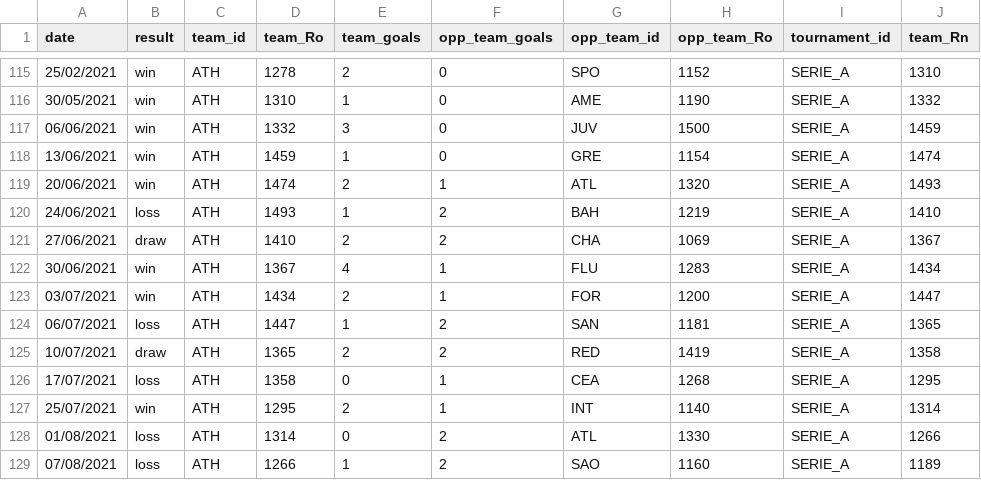
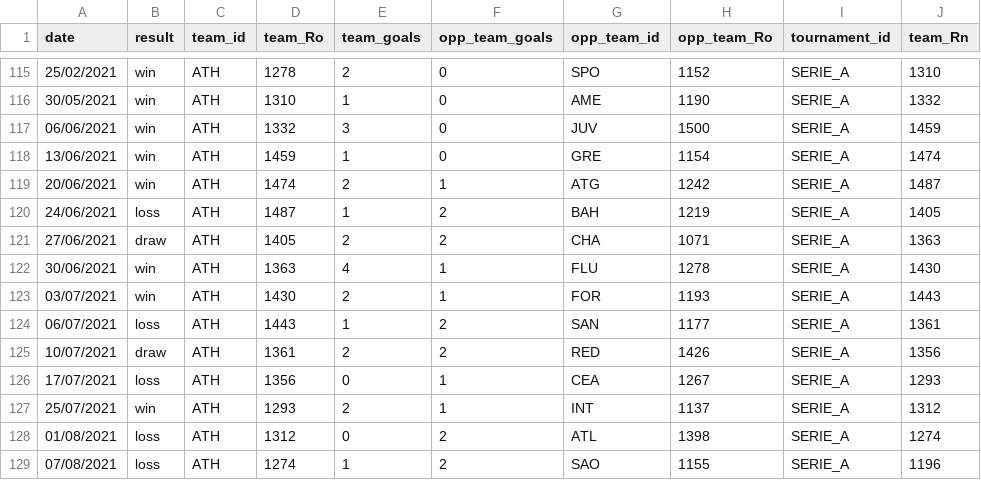
Before and after one commit to gaholanda/elo-rating-brasil, a CSV file: admin/database/ratings/teams/ATH.csv, drawn as a sheet; only a part is shown, gaps mark what is left out; the diff covers the shown part only.

```diff
--- a/admin/database/ratings/teams/ATH.csv
+++ b/admin/database/ratings/teams/ATH.csv
@@ -118,12 +118,12 @@ date;result;team_id;team_Ro;team_goals;opp_team_goals;opp_team_id;opp_team_Ro;to
 13/06/2021;win;ATH;1459;1;0;GRE;1154;SERIE_A;1474
-20/06/2021;win;ATH;1474;2;1;ATL;1320;SERIE_A;1493
-24/06/2021;loss;ATH;1493;1;2;BAH;1219;SERIE_A;1410
-27/06/2021;draw;ATH;1410;2;2;CHA;1069;SERIE_A;1367
-30/06/2021;win;ATH;1367;4;1;FLU;1283;SERIE_A;1434
-03/07/2021;win;ATH;1434;2;1;FOR;1200;SERIE_A;1447
-06/07/2021;loss;ATH;1447;1;2;SAN;1181;SERIE_A;1365
-10/07/2021;draw;ATH;1365;2;2;RED;1419;SERIE_A;1358
-17/07/2021;loss;ATH;1358;0;1;CEA;1268;SERIE_A;1295
-25/07/2021;win;ATH;1295;2;1;INT;1140;SERIE_A;1314
-01/08/2021;loss;ATH;1314;0;2;ATL;1330;SERIE_A;1266
-07/08/2021;loss;ATH;1266;1;2;SAO;1160;SERIE_A;1189
+20/06/2021;win;ATH;1474;2;1;ATG;1242;SERIE_A;1487
+24/06/2021;loss;ATH;1487;1;2;BAH;1219;SERIE_A;1405
+27/06/2021;draw;ATH;1405;2;2;CHA;1071;SERIE_A;1363
+30/06/2021;win;ATH;1363;4;1;FLU;1278;SERIE_A;1430
+03/07/2021;win;ATH;1430;2;1;FOR;1193;SERIE_A;1443
+06/07/2021;loss;ATH;1443;1;2;SAN;1177;SERIE_A;1361
+10/07/2021;draw;ATH;1361;2;2;RED;1426;SERIE_A;1356
+17/07/2021;loss;ATH;1356;0;1;CEA;1267;SERIE_A;1293
+25/07/2021;win;ATH;1293;2;1;INT;1137;SERIE_A;1312
+01/08/2021;loss;ATH;1312;0;2;ATL;1398;SERIE_A;1274
+07/08/2021;loss;ATH;1274;1;2;SAO;1155;SERIE_A;1196
```
Also changed, not shown: 3 edited cells elsewhere in this file, admin/database/ratings/teams/AME.csv, admin/database/ratings/teams/ATG.csv, 48 other files.
